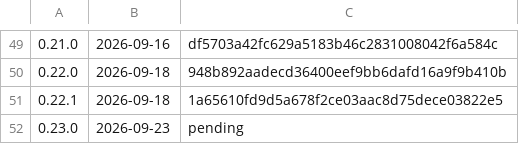
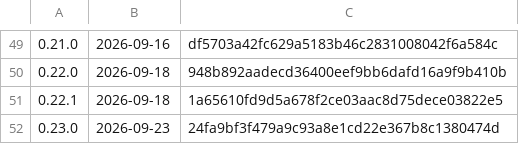
Before and after one commit to k-k1/agent-fleet, a TSV file: deploy/release/notes/index.tsv, drawn as a sheet; only a part is shown, gaps mark what is left out.

```diff
--- a/deploy/release/notes/index.tsv
+++ b/deploy/release/notes/index.tsv
@@ -51,2 +51,2 @@
 0.22.1	2026-09-18	1a65610fd9d5a678f2ce03aac8d75dece03822e5
-0.23.0	2026-09-23	pending
+0.23.0	2026-09-23	24fa9bf3f479a9c93a8e1cd22e367b8c1380474d
```
